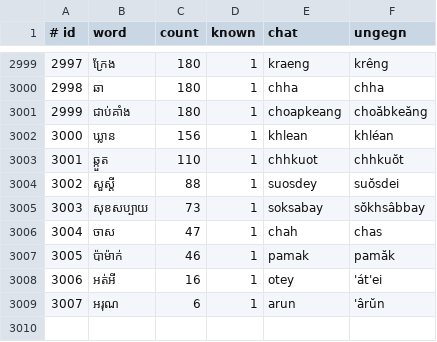
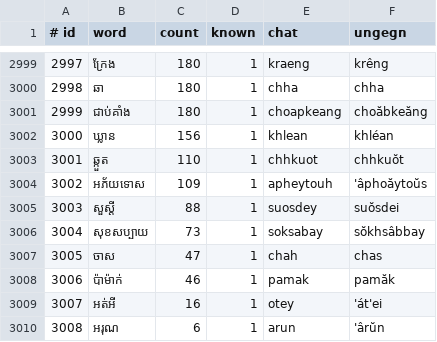
Before and after one commit to pheasaKhmer/khmer-keyboard, a TSV file: data/sample/words.tsv, drawn as a sheet; only a part is shown, gaps mark what is left out; addresses are those after the commit; the diff names each change by its address in the sheet, - before the commit and + after, or states it on an @@ line.

Commit message:
feat(core): follow the engine's native speaker changes
khmer-engine now reads how a native speaker types: common words by
their consonants (tv for ទៅ), words without the vowel of an unstressed
first syllable (sbay for សប្បាយ), a vowel letter typed twice as one
(tgnaii), and a repeated word written with ៗ. It also has more curated
spellings, and leaves ស្រលាញ់ out of its index in favour of ស្រឡាញ់.

The exporter is pinned to that engine. The core gains the consonants
and minor sources with their costs, collapses doubled vowel letters in
keys, and joins a repeated word with ៗ; the rest arrives with the data.
The data format goes to version 2, since its source byte has two new
values.

The native speaker's phrases join the golden inputs. The core matches
the engine on all 18,254 keys, 294 conversions, 2,611 suggestion lists
and 262 romanizations.

```diff
--- a/data/sample/words.tsv
+++ b/data/sample/words.tsv
+row 3004: 3002 | អភ័យទោស | 109 | 1 | apheytouh | 'âphoăytoŭs
@@ column A (# id) renumbered from row 3005 down @@
```
Also changed, not shown: data/sample/meta.tsv, data/sample/syllables.tsv, 15 other files.
